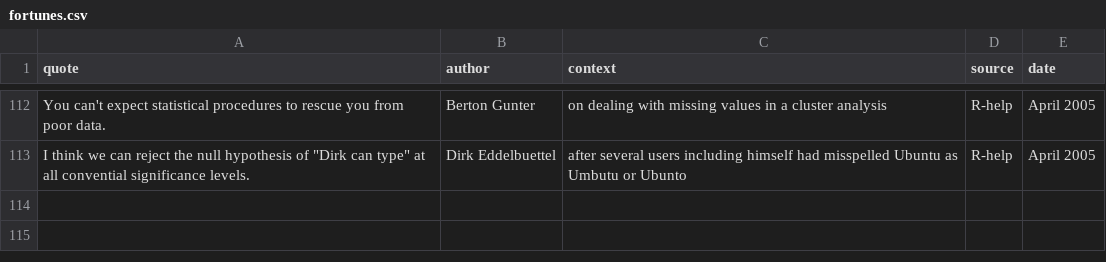
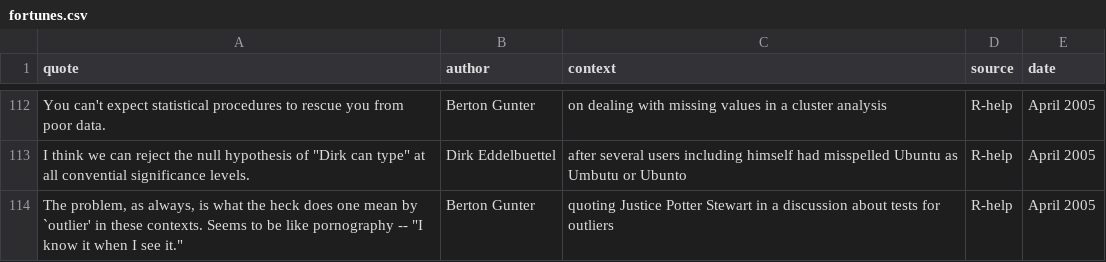
Before and after one commit to rforge/fortunes, a CSV file: trunk/inst/fortunes/fortunes.csv, drawn as a sheet; only a part is shown, gaps mark what is left out; the diff names each change by its address in the sheet, - before the commit and + after, or states it on an @@ line.

Commit message:
git-svn-id: svn://svn.r-forge.r-project.org/svnroot/fortunes@103 edb9625f-4e0d-4859-8d74-9fd3b1da38cb

```diff
--- a/trunk/inst/fortunes/fortunes.csv
+++ b/trunk/inst/fortunes/fortunes.csv
+row 114: The problem, as always, is what the heck does one mean by `outlier' in these contexts. Seems to be like pornography -- "I know it when I see it." | Berton Gunter | quoting Justice Potter Stewart in a discussion about tests for outliers | R-help | April 2005
```
